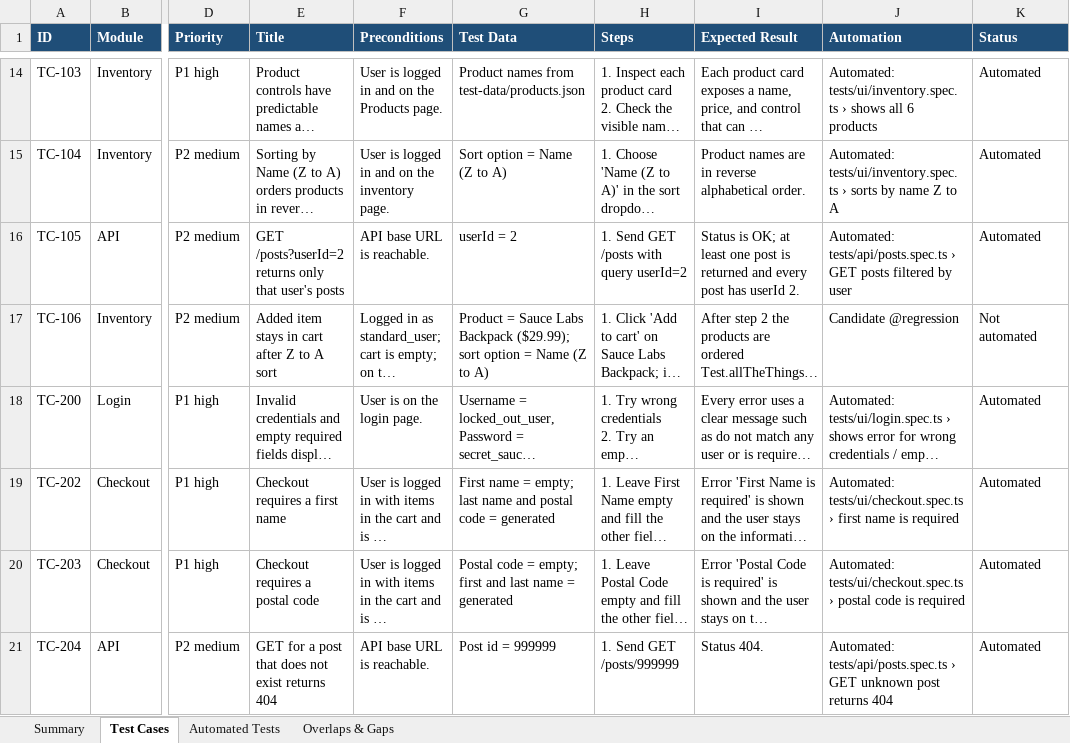
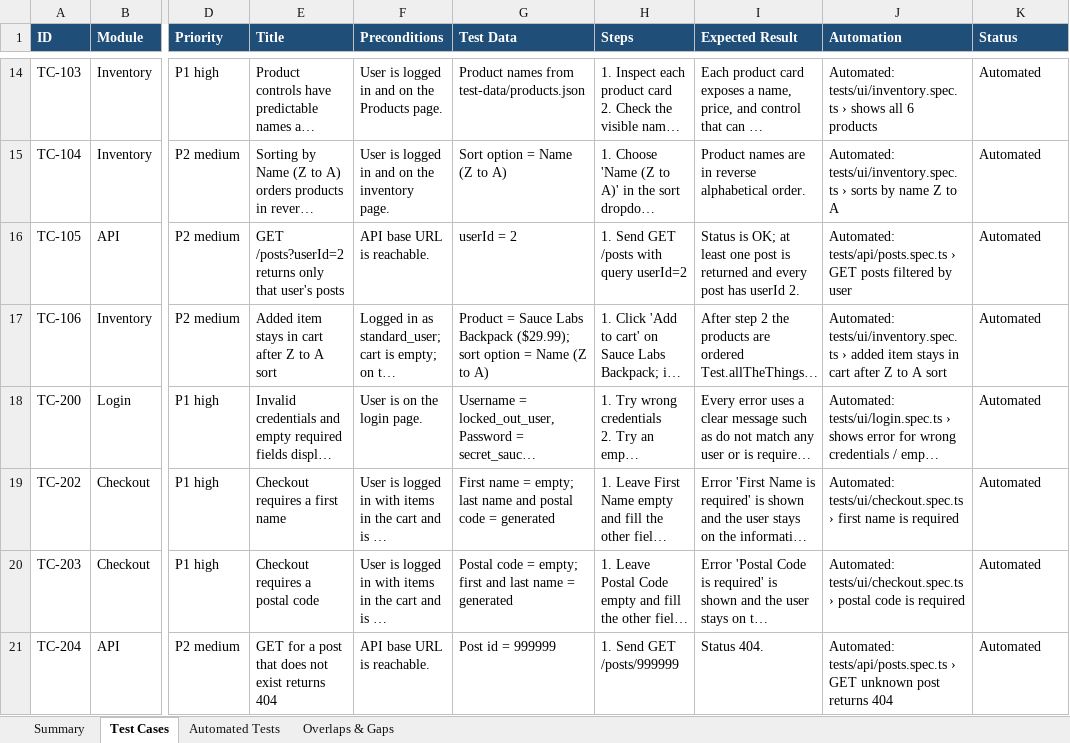
Before and after one commit to nitinkkoul/usingclaude, an Excel workbook: docs/test-cases.xlsx, sheet Test Cases, drawn as a sheet; only a part is shown, gaps mark what is left out; long unchanged cells end in …; values as stored, in another font and other column widths than the file's, no borders; conditional formats and table styles not drawn; the diff names each change by its address in the sheet, - before the commit and + after, or states it on an @@ line.

```diff
--- a/docs/test-cases.xlsx (sheet Test Cases)
+++ b/docs/test-cases.xlsx (sheet Test Cases)
-J17 (Automation): Candidate @regression
+J17 (Automation): Automated: tests/ui/inventory.spec.ts › added item stays in cart after Z to A sort
-K17 (Status): Not automated
+K17 (Status): Automated
```
Also changed, not shown: sheet Automated Tests, 3 other files.
